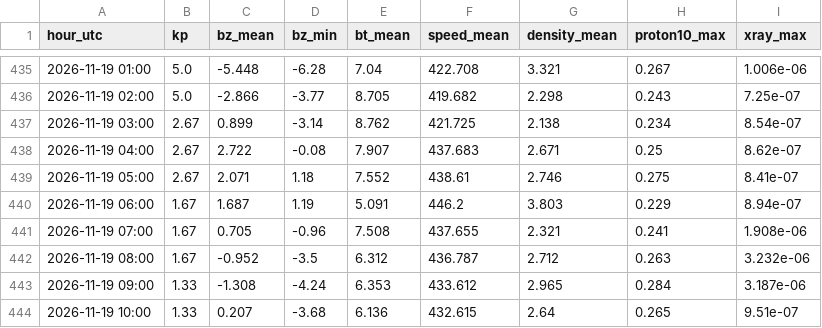
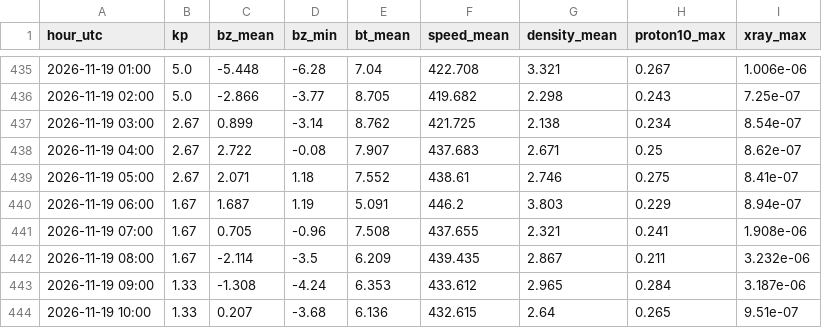
Before and after one commit to ja1bbe/propagation, a CSV file: data/spacewx/2026-11.csv, drawn as a sheet; only a part is shown, gaps mark what is left out.

```diff
--- a/data/spacewx/2026-11.csv
+++ b/data/spacewx/2026-11.csv
@@ -441,3 +441,3 @@ hour_utc,kp,bz_mean,bz_min,bt_mean,speed_mean,density_mean,proton10_max,xray_max
 2026-11-19 07:00,1.67,0.705,-0.96,7.508,437.655,2.321,0.241,1.908e-06
-2026-11-19 08:00,1.67,-0.952,-3.5,6.312,436.787,2.712,0.263,3.232e-06
+2026-11-19 08:00,1.67,-2.114,-3.5,6.209,439.435,2.867,0.211,3.232e-06
 2026-11-19 09:00,1.33,-1.308,-4.24,6.353,433.612,2.965,0.284,3.187e-06
```
Also changed, not shown: data/samples_v2.csv, 3 other files.
